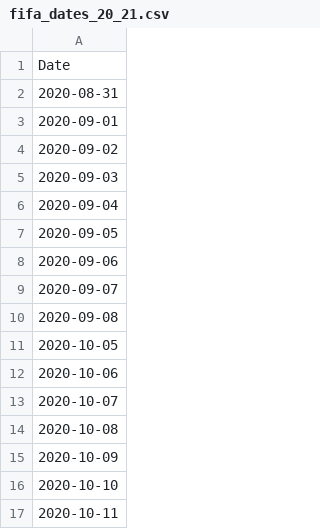
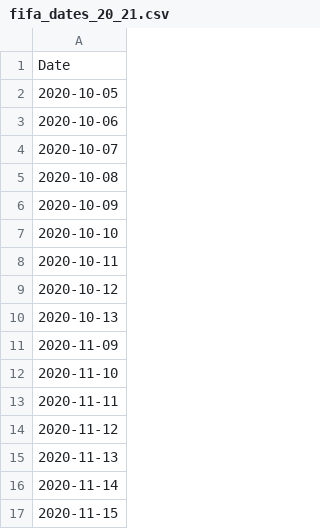
Before and after one commit to ghassanelgendy/egyptian-premier-league-schedule-optimizer, a CSV file: past seasons data/fifa_dates_20_21.csv, drawn as a sheet; only a part is shown; the shorter side is filled out with more unchanged rows; the diff covers the shown part only.

```diff
--- a/past seasons data/fifa_dates_20_21.csv
+++ b/past seasons data/fifa_dates_20_21.csv
@@ -1,11 +1,2 @@
 Date
-2020-08-31
-2020-09-01
-2020-09-02
-2020-09-03
-2020-09-04
-2020-09-05
-2020-09-06
-2020-09-07
-2020-09-08
 2020-10-05
```
Also changed, not shown: 26 removed rows elsewhere in this file, past seasons data/fifa_dates_18_19.csv, past seasons data/fifa_dates_19_20.csv, 2 other files.
